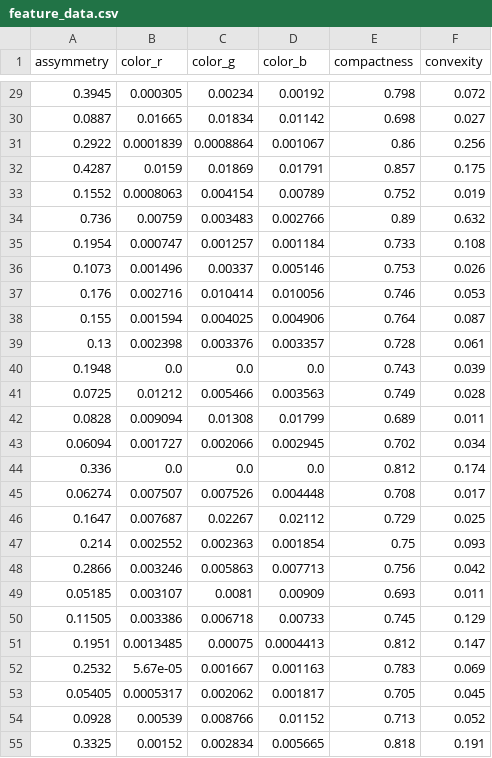
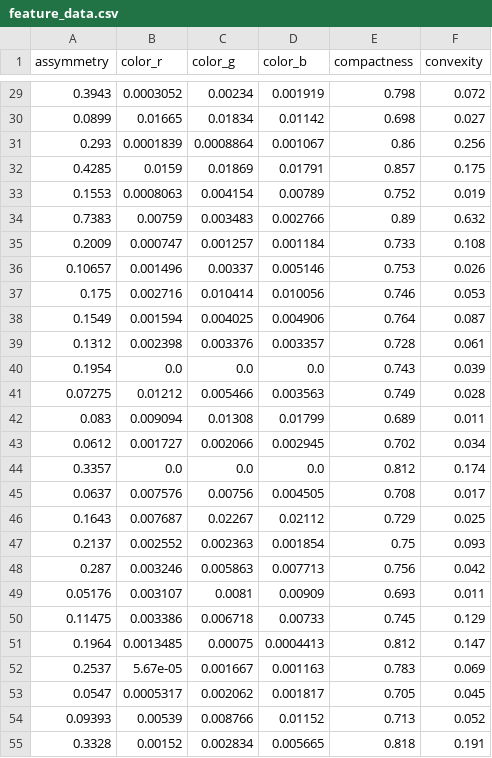
Before and after one commit to julielhagen/First-Year-Project, a CSV file: feature_data.csv, drawn as a sheet; only a part is shown, gaps mark what is left out; the diff covers the shown part only.

```diff
--- a/feature_data.csv
+++ b/feature_data.csv
@@ -29,27 +29,27 @@ assymmetry,color_r,color_g,color_b,compactness,convexity
-0.3945,0.000305,0.00234,0.00192,0.798,0.072
-0.0887,0.01665,0.01834,0.01142,0.698,0.027
-0.2922,0.0001839,0.0008864,0.001067,0.86,0.256
-0.4287,0.0159,0.01869,0.01791,0.857,0.175
-0.1552,0.0008063,0.004154,0.00789,0.752,0.019
-0.736,0.00759,0.003483,0.002766,0.89,0.632
-0.1954,0.000747,0.001257,0.001184,0.733,0.108
-0.1073,0.001496,0.00337,0.005146,0.753,0.026
-0.176,0.002716,0.010414,0.010056,0.746,0.053
-0.155,0.001594,0.004025,0.004906,0.764,0.087
-0.13,0.002398,0.003376,0.003357,0.728,0.061
-0.1948,0.0,0.0,0.0,0.743,0.039
-0.0725,0.01212,0.005466,0.003563,0.749,0.028
-0.0828,0.009094,0.01308,0.01799,0.689,0.011
-0.06094,0.001727,0.002066,0.002945,0.702,0.034
-0.336,0.0,0.0,0.0,0.812,0.174
-0.06274,0.007507,0.007526,0.004448,0.708,0.017
-0.1647,0.007687,0.02267,0.02112,0.729,0.025
-0.214,0.002552,0.002363,0.001854,0.75,0.093
-0.2866,0.003246,0.005863,0.007713,0.756,0.042
-0.05185,0.003107,0.0081,0.00909,0.693,0.011
-0.11505,0.003386,0.006718,0.00733,0.745,0.129
-0.1951,0.0013485,0.00075,0.0004413,0.812,0.147
-0.2532,5.67e-05,0.001667,0.001163,0.783,0.069
-0.05405,0.0005317,0.002062,0.001817,0.705,0.045
-0.0928,0.00539,0.008766,0.01152,0.713,0.052
-0.3325,0.00152,0.002834,0.005665,0.818,0.191
+0.3943,0.0003052,0.00234,0.001919,0.798,0.072
+0.0899,0.01665,0.01834,0.01142,0.698,0.027
+0.293,0.0001839,0.0008864,0.001067,0.86,0.256
+0.4285,0.0159,0.01869,0.01791,0.857,0.175
+0.1553,0.0008063,0.004154,0.00789,0.752,0.019
+0.7383,0.00759,0.003483,0.002766,0.89,0.632
+0.2009,0.000747,0.001257,0.001184,0.733,0.108
+0.10657,0.001496,0.00337,0.005146,0.753,0.026
+0.175,0.002716,0.010414,0.010056,0.746,0.053
+0.1549,0.001594,0.004025,0.004906,0.764,0.087
+0.1312,0.002398,0.003376,0.003357,0.728,0.061
+0.1954,0.0,0.0,0.0,0.743,0.039
+0.07275,0.01212,0.005466,0.003563,0.749,0.028
+0.083,0.009094,0.01308,0.01799,0.689,0.011
+0.0612,0.001727,0.002066,0.002945,0.702,0.034
+0.3357,0.0,0.0,0.0,0.812,0.174
+0.0637,0.007576,0.00756,0.004505,0.708,0.017
+0.1643,0.007687,0.02267,0.02112,0.729,0.025
+0.2137,0.002552,0.002363,0.001854,0.75,0.093
+0.287,0.003246,0.005863,0.007713,0.756,0.042
+0.05176,0.003107,0.0081,0.00909,0.693,0.011
+0.11475,0.003386,0.006718,0.00733,0.745,0.129
+0.1964,0.0013485,0.00075,0.0004413,0.812,0.147
+0.2537,5.67e-05,0.001667,0.001163,0.783,0.069
+0.0547,0.0005317,0.002062,0.001817,0.705,0.045
+0.09393,0.00539,0.008766,0.01152,0.713,0.052
+0.3328,0.00152,0.002834,0.005665,0.818,0.191
```
Also changed, not shown: 2 added rows, 2 removed rows and 61 edited cells elsewhere in this file, 3 other files.
